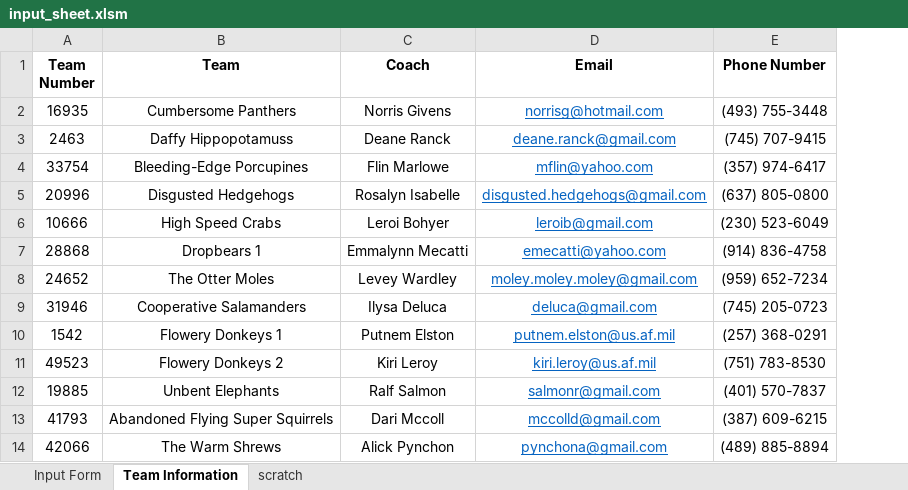
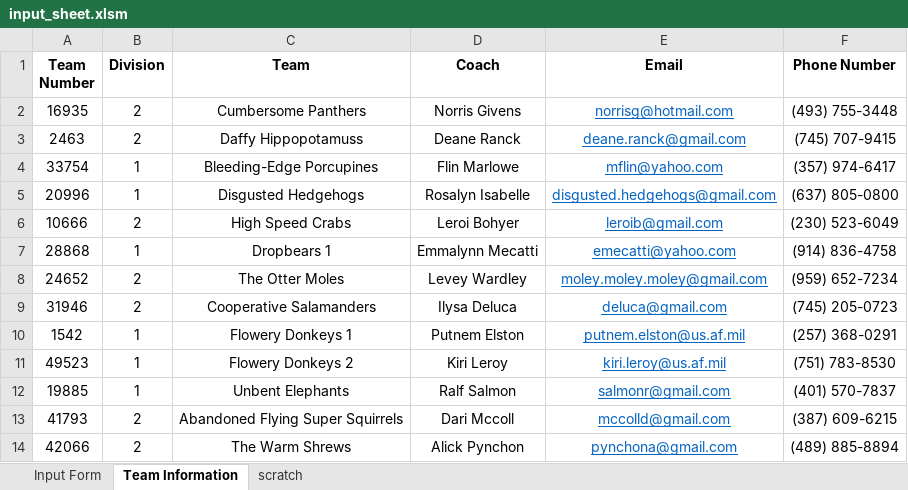
Before and after one commit to scherrma/fll-tournament-scheduler, an Excel workbook: input_sheet.xlsm, sheet Team Information, drawn as a sheet; only a part is shown; values as stored, in another font and other column widths than the file's, no borders; the diff names each change by its address in the sheet, - before the commit and + after, or states it on an @@ line.

Commit message:
judge views now display divisions

```diff
--- a/input_sheet.xlsm (sheet Team Information)
+++ b/input_sheet.xlsm (sheet Team Information)
+column B (Division), rows 2-14: 2 | 2 | 1 | 1 | 2 | 1 | 2 | 2 | 1 | 1 | 1 | 2 | 2
```
Also changed, not shown: 2 other files.
